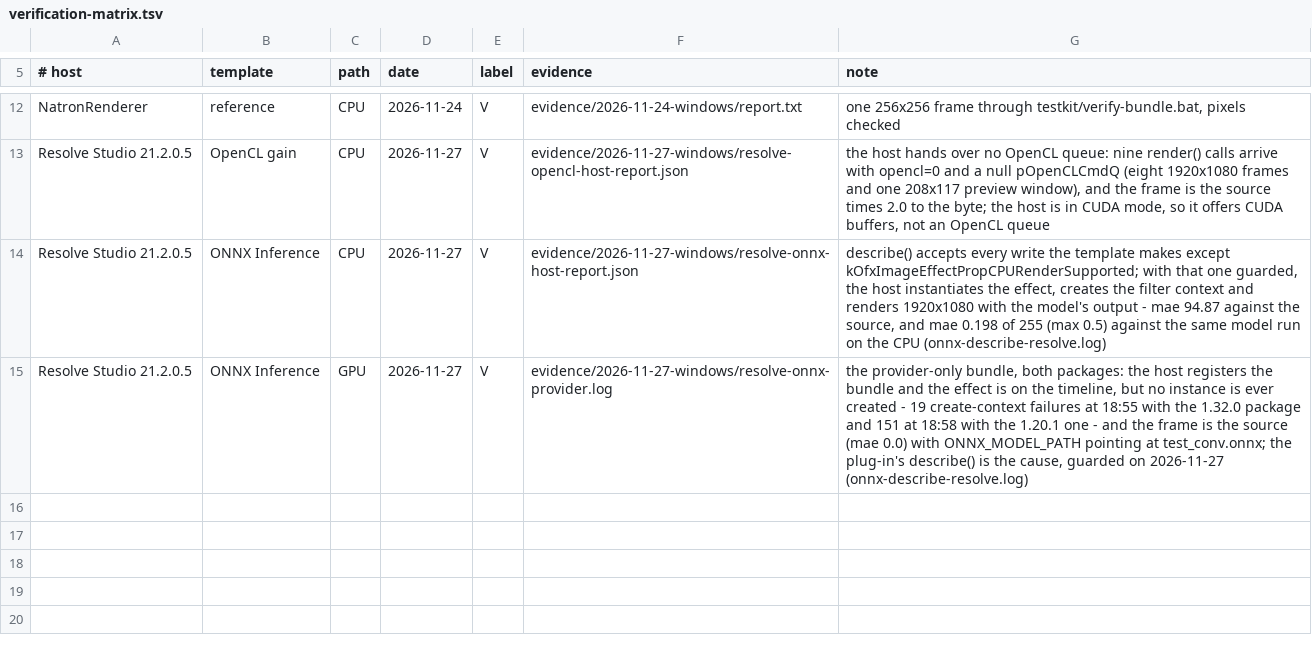
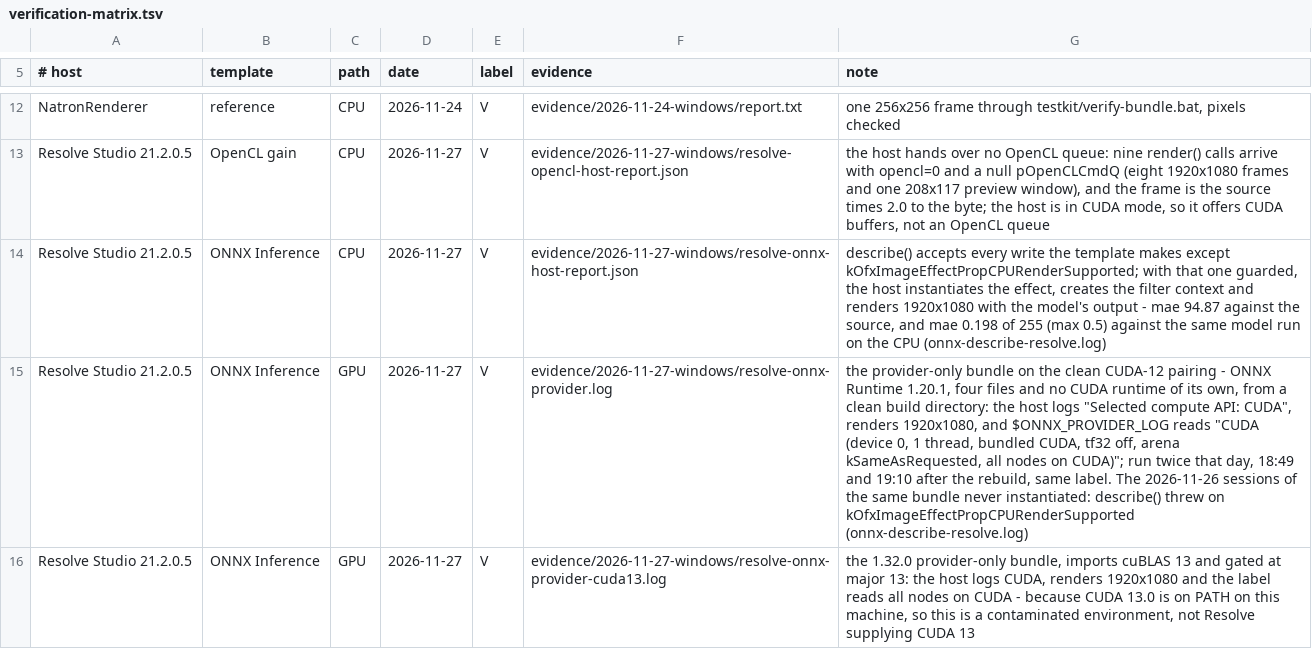
Before and after one commit to cblinde/OFXPluginDeveloper, a TSV file: references/verification-matrix.tsv, drawn as a sheet; only a part is shown, gaps mark what is left out; the diff names each change by its address in the sheet, - before the commit and + after, or states it on an @@ line.

Commit message:
Fix the bundling step that kept the previous package's DLLs, and reconcile the host record
Review findings, in the order they matter:

1. `cmake -E copy_if_different` compares timestamps, so pointing ONNXRUNTIME_ROOT at a
   package unpacked before the last build left the previous build's DLLs in the
   bundle. Rebuilding against 1.20.1 after the 1.32.0 session produced a bundle whose
   configure line said "2 file(s), 642 MB" while its Win64 folder held the 186 MB
   CUDA-13 provider and the 21 MB core - exactly the wrong-artifact trap the docs warn
   about elsewhere. The four staging sites now use `cmake -E copy`. Verified by
   rebuilding over those stale files: 673,741,344 B provider, 12,400,160 B core,
   gate at major 12 "every gate asked for passed", and test.bat exit 0 with four
   "0 failed" suites.

2. references/verification-matrix.tsv recorded the inference template's GPU row as a
   failure - "no instance is ever created ... the frame is the source" - while the
   log it cites shows the opposite, and packaging-and-install.md claimed what the log
   shows. The note now describes the two clean CUDA-12 runs (18:49 and 19:10, label
   "all nodes on CUDA") and names the 2026-11-26 instantiation failures and their
   cause instead of passing them off as the result.

3. packaging-and-install.md claimed the 1.32.0 bundle "did load and run in Resolve"
   with the label "all nodes on CUDA" but cited only the import table. Re-ran it:
   the four-file CUDA-13 bundle loads, renders 1920x1080 and reports the same label
   because CUDA 13.0 is on PATH. Transcript in
   evidence/2026-11-27-windows/resolve-onnx-provider-cuda13.log, a row for it in the
   matrix and the host record, and the contaminated-environment caveat kept.

4. AGENTS.md rule 1 counted host runs ("three times", "a fourth run"), which was
   already stale and is the second record check-docs exists to prevent. It now names
   what ran and points at the matrix for the rows.

check-docs: 30 documents, 0 problems. actionlint: clean. The tree is back on the
CUDA-12 bundle, and the same four-file bundle is installed in the host's OFX folder.

```diff
--- a/references/verification-matrix.tsv
+++ b/references/verification-matrix.tsv
-G15 (note): the provider-only bundle, both packages: the host registers the bundle and the effect is on the timeline, but no instance is ever created - 19 create-context failures at 18:55 with the 1.32.0 package and 151 at 18:58 with the 1.20.1 one - and the frame is the source (mae 0.0) with ONNX_MODEL_PATH pointing at test_conv.onnx; the plug-in's describe() is the cause, guarded on 2026-11-27 (onnx-describe-resolve.log)
+G15 (note): the provider-only bundle on the clean CUDA-12 pairing - ONNX Runtime 1.20.1, four files and no CUDA runtime of its own, from a clean build directory: the host logs "Selected compute API: CUDA", renders 1920x1080, and $ONNX_PROVIDER_LOG reads "CUDA (device 0, 1 thread, bundled CUDA, tf32 off, arena kSameAsRequested, all nodes on CUDA)"; run twice that day, 18:49 and 19:10 after the rebuild, same label. The 2026-11-26 sessions of the same bundle never instantiated: describe() threw on kOfxImageEffectPropCPURenderSupported (onnx-describe-resolve.log)
+row 16: Resolve Studio 21.2.0.5 | ONNX Inference | GPU | 2026-11-27 | V | evidence/2026-11-27-windows/resolve-onnx-provider-cuda13.log | the 1.32.0 provider-only bundle, imports cuBLAS 13 and gated at major 13: the host logs CUDA, renders 1920x1080 and the label reads all nodes on CUDA - because CUDA 13.0 is on PATH on this machine, so this is a contaminated environment, not Resolve supplying CUDA 13
```
Also changed, not shown: 5 other files.
